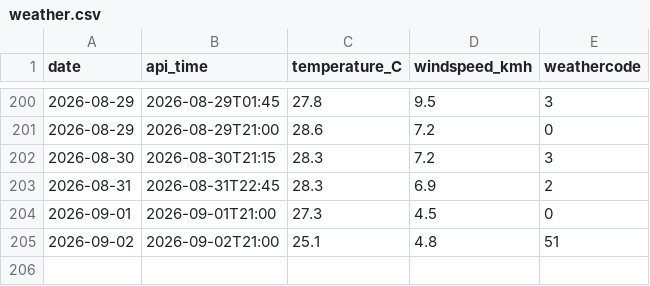
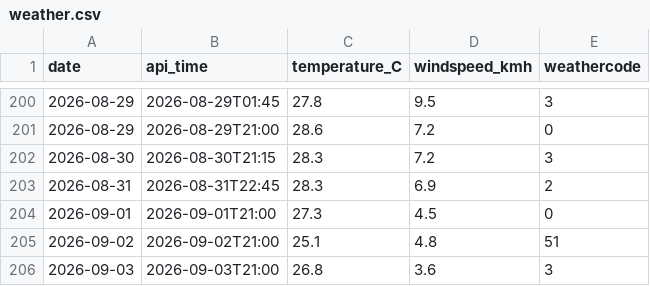
Before and after one commit to Ani-404/daily-weather-log, a CSV file: weather.csv, drawn as a sheet; only a part is shown, gaps mark what is left out; the diff names each change by its address in the sheet, - before the commit and + after, or states it on an @@ line.

Commit message:
daily weather log

```diff
--- a/weather.csv
+++ b/weather.csv
+row 206: 2026-09-03 | 2026-09-03T21:00 | 26.8 | 3.6 | 3
```
